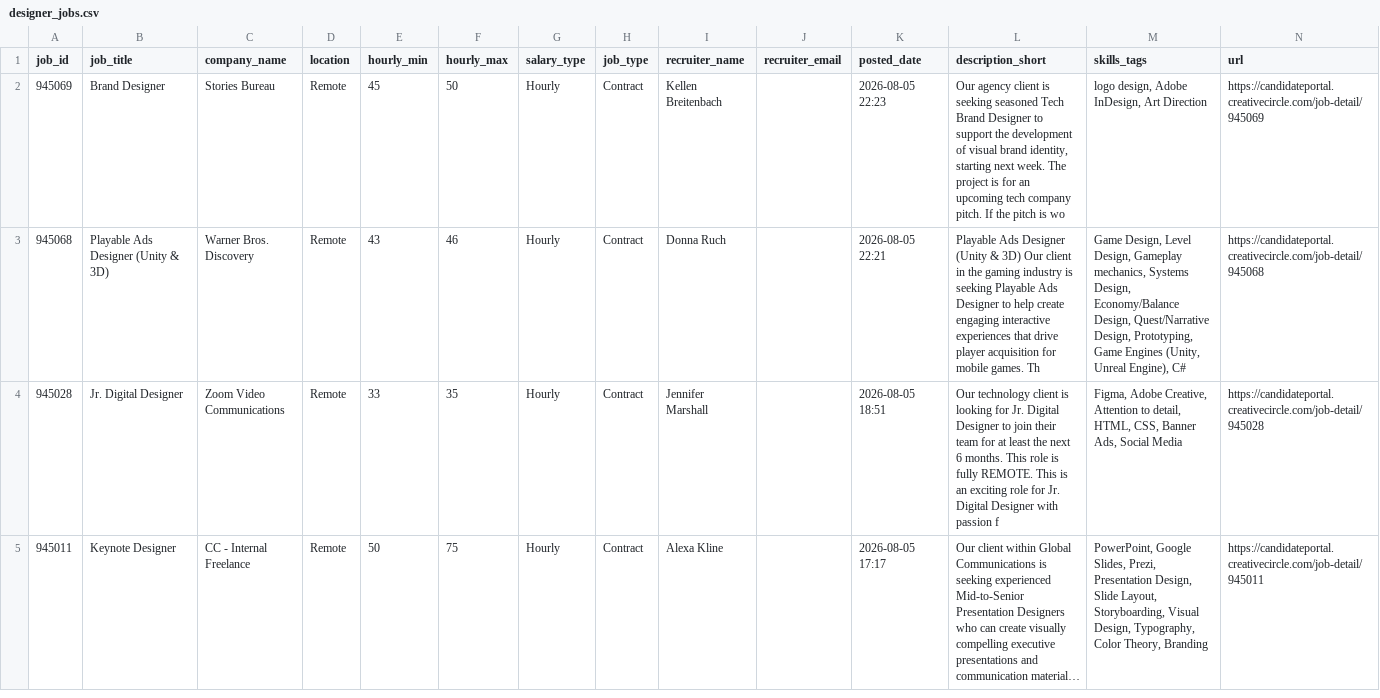
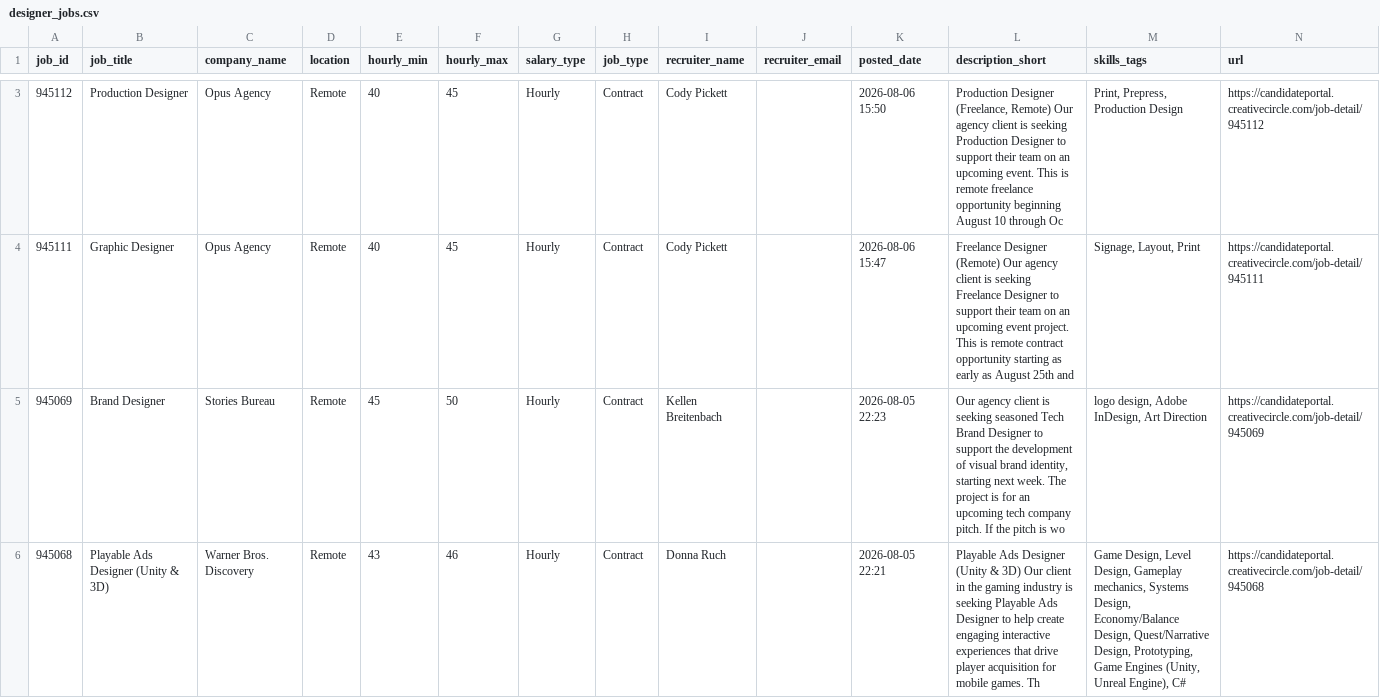
Before and after one commit to zeandroid/JSAuto, a CSV file: data/designer_jobs.csv, drawn as a sheet; only a part is shown, gaps mark what is left out; the shorter side is filled out with more unchanged rows; long unchanged cells end in …; the diff covers the shown part only.

```diff
--- a/data/designer_jobs.csv
+++ b/data/designer_jobs.csv
@@ -2 +3,3 @@ job_id,job_title,company_name,location,hourly_min,hourly_max,salary_type,job_typ
+945112,Production Designer ,Opus Agency,Remote,40,45,Hourly,Contract,Cody Pickett,,2026-08-06 15:50,"Production Designer (Freelance, Remote) Our agency client is seeking Production Designer to support their team on an upcoming event. This is remote freelance opportunity beginning August 10 through Oc","Print, Prepress, Production Design",https://candidateportal.creativecircle.com/job-detail/945112
+945111,Graphic Designer,Opus Agency,Remote,40,45,Hourly,Contract,Cody Pickett,,2026-08-06 15:47,Freelance Designer (Remote) Our agency client is seeking Freelance Designer to support their team on an upcoming event project. This is remote contract opportunity starting as early as August 25th and,"Signage, Layout, Print",https://candidateportal.creativecircle.com/job-detail/945111
 945069,Brand Designer,Stories Bureau,Remote,45,50,Hourly,Contract,Kellen Breitenbach,,2026-08-05 22:23,"Our agency client is seeking seasoned Tech Brand Designer to support the development of visual brand identity, starting next week. The project is for an upcoming tech company pitch. If the pitch is wo","logo design, Adobe InDesign, Art Direction",https://candidateportal.creativecircle.com/job-detail/945069
```
Also changed, not shown: 2 added rows elsewhere in this file.
